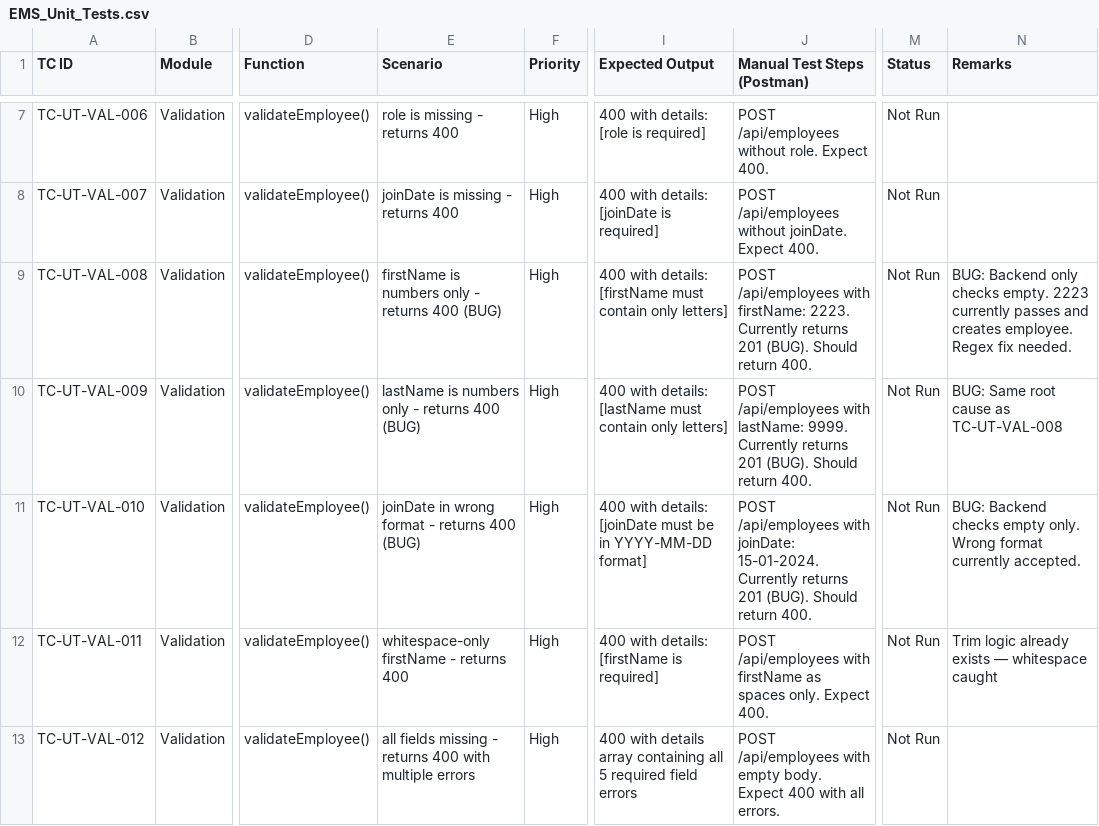
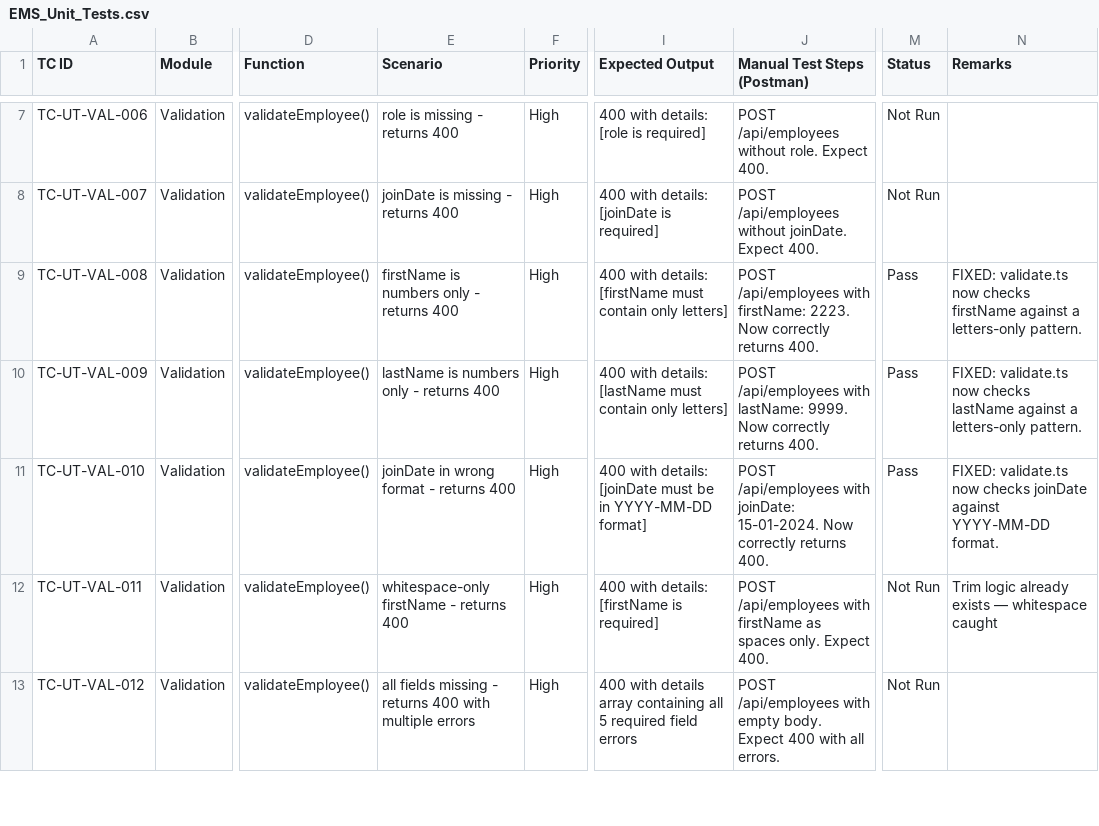
Before and after one commit to muhammadali-dotcom/Employee_Management, a CSV file: docs/manual-test-cases/EMS_Unit_Tests.csv, drawn as a sheet; only a part is shown, gaps mark what is left out; the diff names each change by its address in the sheet, - before the commit and + after, or states it on an @@ line.

Commit message:
Added: Test cases for backend

```diff
--- a/docs/manual-test-cases/EMS_Unit_Tests.csv
+++ b/docs/manual-test-cases/EMS_Unit_Tests.csv
-E9 (Scenario): firstName is numbers only - returns 400 (BUG)
+E9 (Scenario): firstName is numbers only - returns 400
-J9 (Manual Test Steps (Postman)): …firstName: 2223. Currently returns 201 (BUG). Should return 400.
+J9 (Manual Test Steps (Postman)): …firstName: 2223. Now correctly returns 400.
-M9:M11 (Status): Not Run
+M9:M11 (Status): Pass
-N9 (Remarks): BUG: Backend only checks empty. 2223 currently passes and creates employee. Regex fix needed.
+N9 (Remarks): FIXED: validate.ts now checks firstName against a letters-only pattern.
-E10 (Scenario): lastName is numbers only - returns 400 (BUG)
+E10 (Scenario): lastName is numbers only - returns 400
-J10 (Manual Test Steps (Postman)): …lastName: 9999. Currently returns 201 (BUG). Should return 400.
+J10 (Manual Test Steps (Postman)): …lastName: 9999. Now correctly returns 400.
-N10 (Remarks): BUG: Same root cause as TC-UT-VAL-008
+N10 (Remarks): FIXED: validate.ts now checks lastName against a letters-only pattern.
-E11 (Scenario): joinDate in wrong format - returns 400 (BUG)
+E11 (Scenario): joinDate in wrong format - returns 400
-J11 (Manual Test Steps (Postman)): …joinDate: 15-01-2024. Currently returns 201 (BUG). Should return 400.
+J11 (Manual Test Steps (Postman)): …joinDate: 15-01-2024. Now correctly returns 400.
-N11 (Remarks): BUG: Backend checks empty only. Wrong format currently accepted.
+N11 (Remarks): FIXED: validate.ts now checks joinDate against YYYY-MM-DD format.
```
Also changed, not shown: docs/manual-test-cases/EMS_Manual_Test_Cases.csv, docs/manual-test-cases/automated_SQA_Test_Cases.csv, 15 other files.
